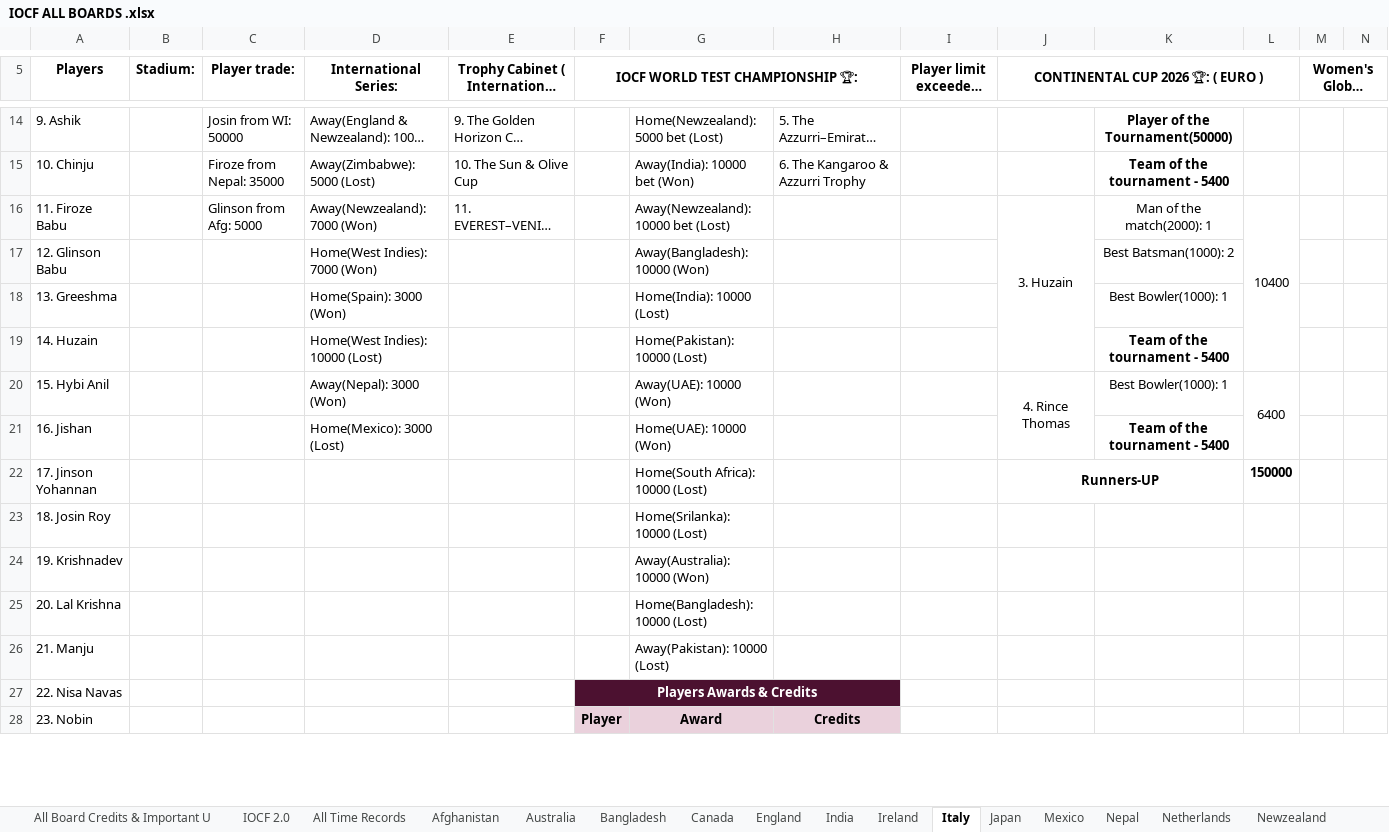
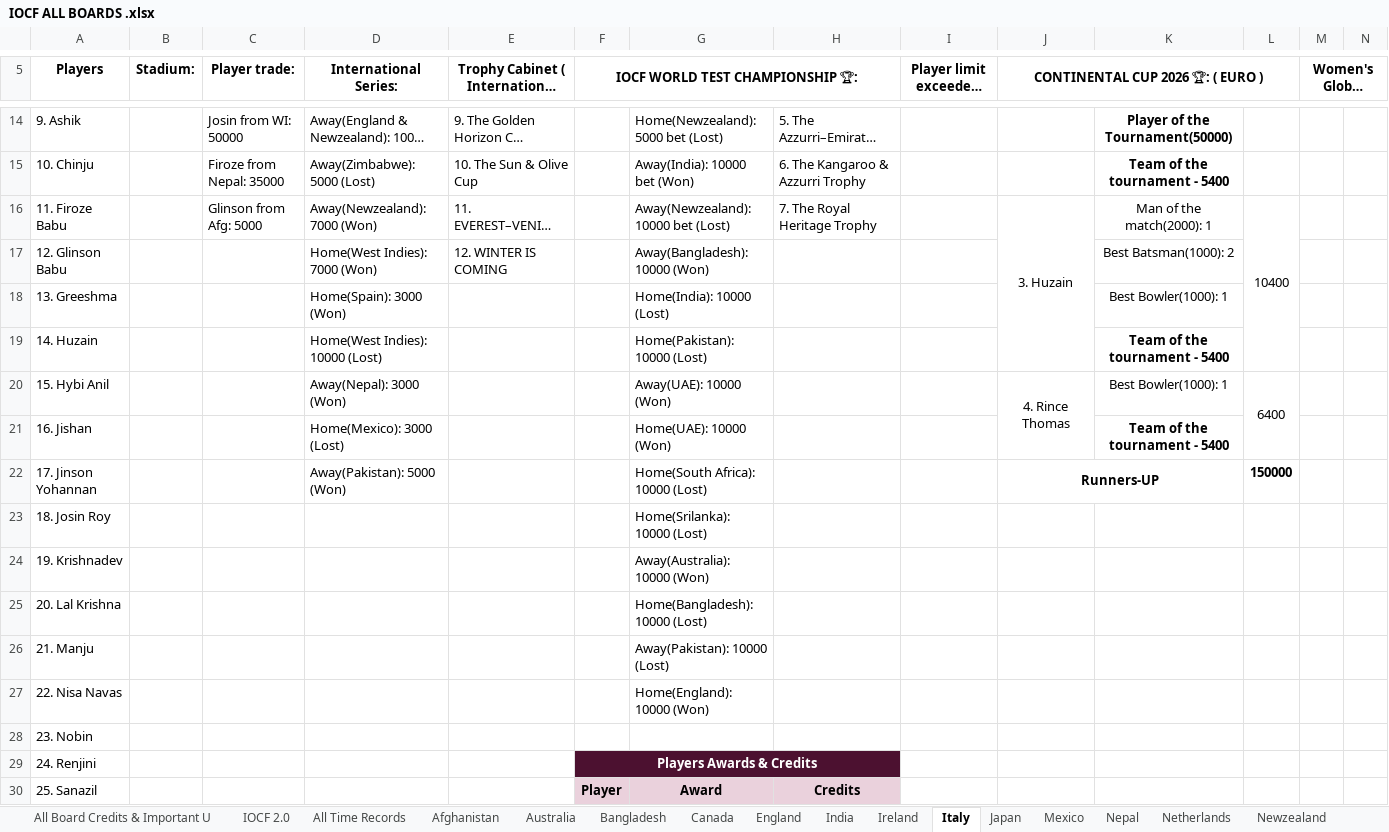
Before and after one commit to Nishanth-Ganiga/IOCF-Official, an Excel workbook: IOCF ALL BOARDS .xlsx, sheet Italy, drawn as a sheet; only a part is shown, gaps mark what is left out; long unchanged cells end in …; values as stored, in another font and other column widths than the file's, no borders; charts and pictures not drawn; removed rows and columns are numbered as before the commit, all else as after; rows hold the shown columns only; the diff covers the shown part only; the diff names each change by its address in the sheet, - before the commit and + after, or states it on an @@ line.

```diff
--- a/IOCF ALL BOARDS .xlsx (sheet Italy)
+++ b/IOCF ALL BOARDS .xlsx (sheet Italy)
-H16: (empty)
+H16: 7. The Royal Heritage Trophy
-E17: (empty)
+E17: 12. WINTER IS COMING
-D22 (International Series:): (empty)
+D22 (International Series:): Away(Pakistan): 5000 (Won)
-F27 (IOCF WORLD TEST CHAMPIONSHIP 🏆:): Players Awards & Credits
+F27 (IOCF WORLD TEST CHAMPIONSHIP 🏆:): (empty)
-F27 fill: #4C1130
+F27 fill: none
-F27:H27 merged
-G27: (empty)
+G27: Home(England): 10000 (Won)
-F28 (IOCF WORLD TEST CHAMPIONSHIP 🏆:): Player
+F28 (IOCF WORLD TEST CHAMPIONSHIP 🏆:): (empty)
-F28:H28 fill: #EAD1DC
+F28:H28 fill: none
-G28: Award
+G28: (empty)
-H28: Credits
+H28: (empty)
+row 29: 24. Renjini |  |  |  |  | Players Awards & Credits
+row 30: 25. Sanazil |  |  |  |  | Player | Award | Credits
```
Also changed, not shown: 17 added rows, 2 removed rows, 16 edited cells and merged cells elsewhere in this sheet, sheet Series Squads & Matches Details, sheet Board Rankings, sheet Series Matches, sheet Australia, sheet World Test Championship, sheet Spain, 24 more sheets, formulas that keep their value, 2 other files.
